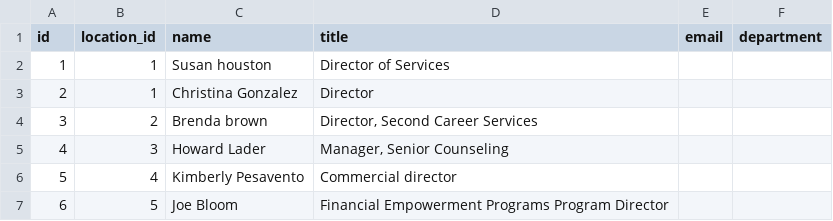
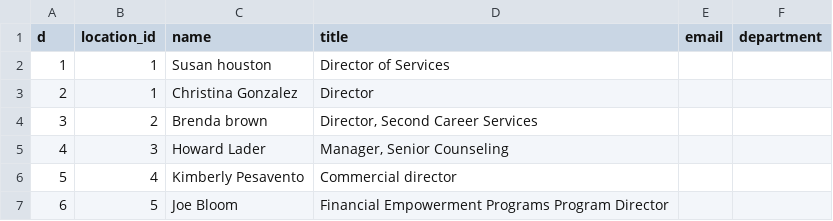
Before and after one commit to yulyangi/epam-stage, a CSV file: accounts.csv, drawn as a sheet; only a part is shown.

```diff
--- a/accounts.csv
+++ b/accounts.csv
@@ -1,2 +1,2 @@
-id,location_id,name,title,email,department
+d,location_id,name,title,email,department
 1,1,Susan houston,Director of Services,,
```
Also changed, not shown: 2 other files.
